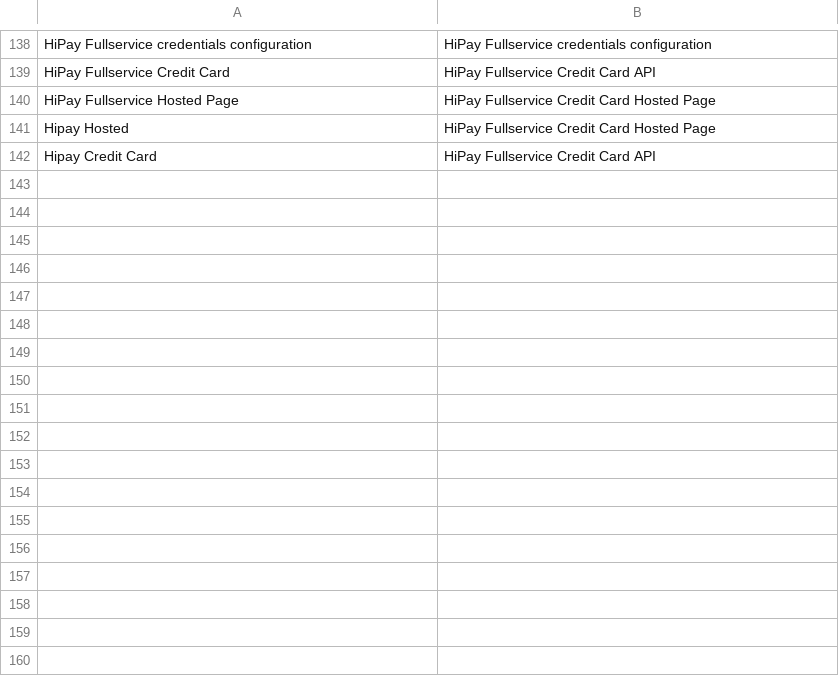
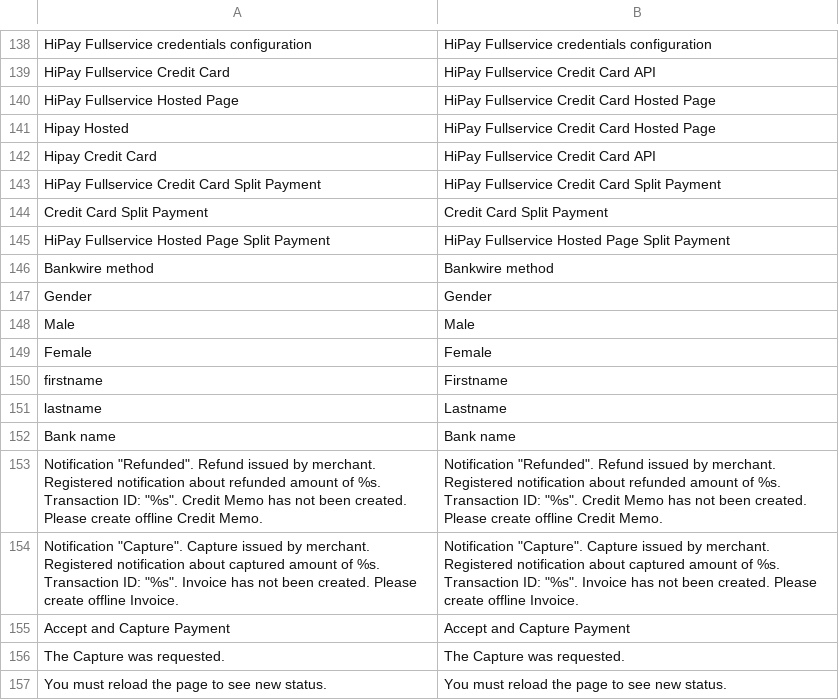
Before and after one commit to OpenMageModuleFostering/allopass_hipay, a CSV file: app/locale/en_US/Allopass_Hipay.csv, drawn as a sheet; only a part is shown, gaps mark what is left out; the diff names each change by its address in the sheet, - before the commit and + after, or states it on an @@ line.

```diff
--- a/app/locale/en_US/Allopass_Hipay.csv
+++ b/app/locale/en_US/Allopass_Hipay.csv
+row 143: HiPay Fullservice Credit Card Split Payment | HiPay Fullservice Credit Card Split Payment
+row 144: Credit Card Split Payment | Credit Card Split Payment
+row 145: HiPay Fullservice Hosted Page Split Payment | HiPay Fullservice Hosted Page Split Payment
+row 146: Bankwire method | Bankwire method
+row 147: Gender | Gender
+row 148: Male | Male
+row 149: Female | Female
+row 150: firstname | Firstname
+row 151: lastname | Lastname
+row 152: Bank name | Bank name
+row 153: Notification "Refunded". Refund issued by merchant. Registered notification about refunded amount of %s. Transaction ID: "%s". Credit Memo has not been created. Please create offline Credit Memo. | Notification "Refunded". Refund issued by merchant. Registered notification about refunded amount of %s. Transaction ID: "%s". Credit Memo has not been created. Please create offline Credit Memo.
+row 154: Notification "Capture". Capture issued by merchant. Registered notification about captured amount of %s. Transaction ID: "%s". Invoice has not been created. Please create offline Invoice. | Notification "Capture". Capture issued by merchant. Registered notification about captured amount of %s. Transaction ID: "%s". Invoice has not been created. Please create offline Invoice.
+row 155: Accept and Capture Payment | Accept and Capture Payment
+row 156: The Capture was requested. | The Capture was requested.
+row 157: You must reload the page to see new status. | You must reload the page to see new status.
```
Also changed, not shown: app/locale/fr_FR/Allopass_Hipay.csv, app/locale/it_IT/Allopass_Hipay.csv, 29 other files.
